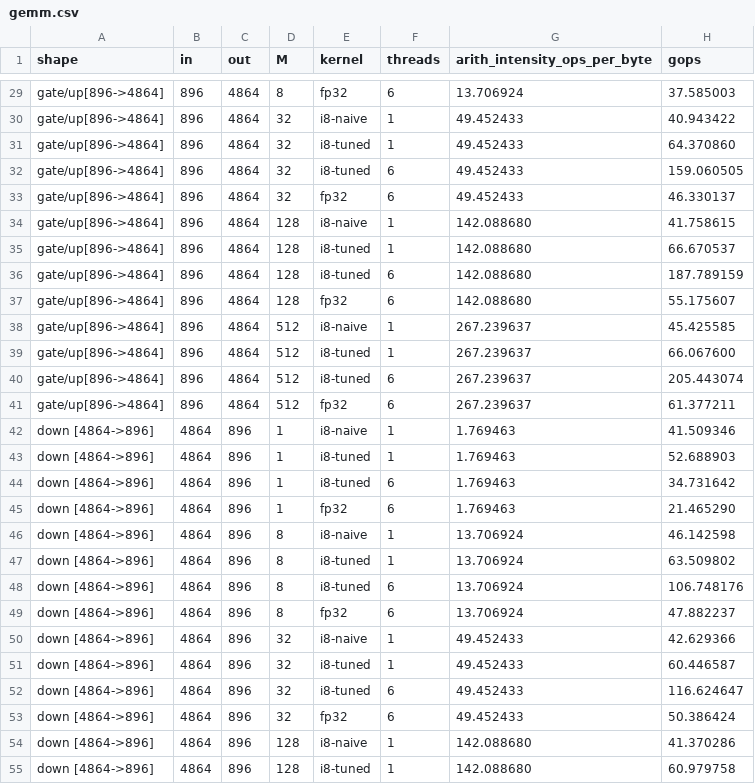
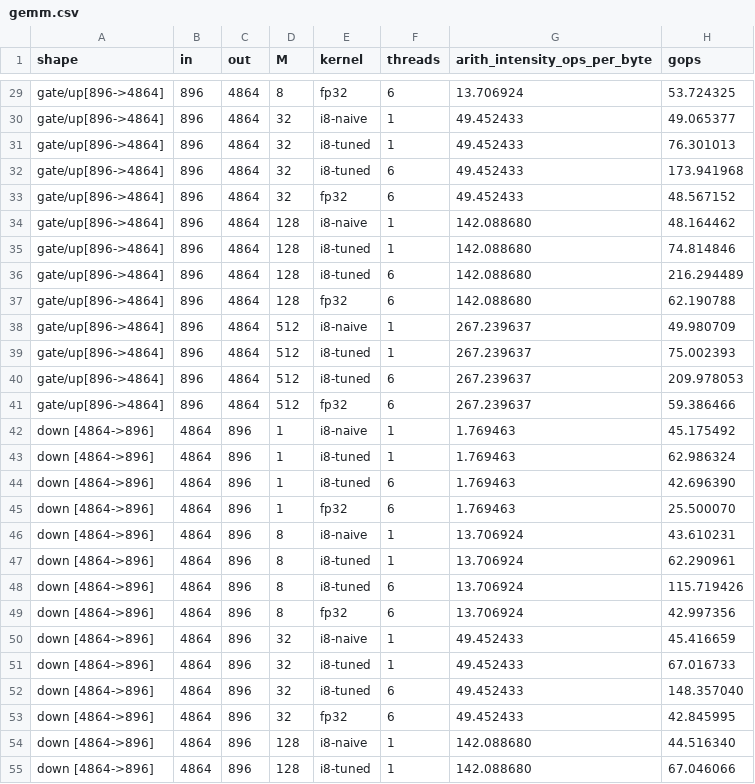
Before and after one commit to lordisrael1/tessera, a CSV file: bench/results/gemm.csv, drawn as a sheet; only a part is shown, gaps mark what is left out; the diff covers the shown part only; the diff names each change by its address in the sheet, - before the commit and + after, or states it on an @@ line.

```diff
--- a/bench/results/gemm.csv
+++ b/bench/results/gemm.csv
-H29 (gops): 37.585003
+H29 (gops): 53.724325
-H30 (gops): 40.943422
+H30 (gops): 49.065377
-H31 (gops): 64.370860
+H31 (gops): 76.301013
-H32 (gops): 159.060505
+H32 (gops): 173.941968
-H33 (gops): 46.330137
+H33 (gops): 48.567152
-H34 (gops): 41.758615
+H34 (gops): 48.164462
-H35 (gops): 66.670537
+H35 (gops): 74.814846
-H36 (gops): 187.789159
+H36 (gops): 216.294489
-H37 (gops): 55.175607
+H37 (gops): 62.190788
-H38 (gops): 45.425585
+H38 (gops): 49.980709
-H39 (gops): 66.067600
+H39 (gops): 75.002393
-H40 (gops): 205.443074
+H40 (gops): 209.978053
-H41 (gops): 61.377211
+H41 (gops): 59.386466
-H42 (gops): 41.509346
+H42 (gops): 45.175492
-H43 (gops): 52.688903
+H43 (gops): 62.986324
-H44 (gops): 34.731642
+H44 (gops): 42.696390
-H45 (gops): 21.465290
+H45 (gops): 25.500070
-H46 (gops): 46.142598
+H46 (gops): 43.610231
-H47 (gops): 63.509802
+H47 (gops): 62.290961
-H48 (gops): 106.748176
+H48 (gops): 115.719426
-H49 (gops): 47.882237
+H49 (gops): 42.997356
-H50 (gops): 42.629366
+H50 (gops): 45.416659
-H51 (gops): 60.446587
+H51 (gops): 67.016733
-H52 (gops): 116.624647
+H52 (gops): 148.357040
-H53 (gops): 50.386424
+H53 (gops): 42.845995
-H54 (gops): 41.370286
+H54 (gops): 44.516340
-H55 (gops): 60.979758
+H55 (gops): 67.046066
```
Also changed, not shown: 121 edited cells elsewhere in this file, bench/results/peak.csv, bench/results/stream.csv, 18 other files.
